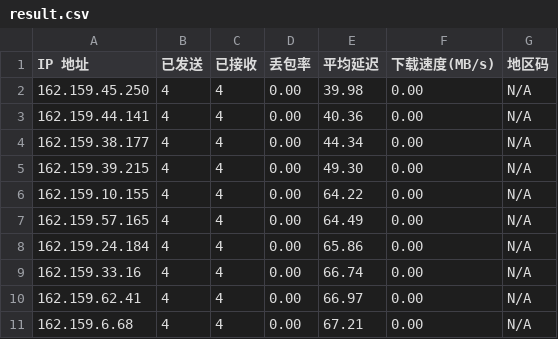
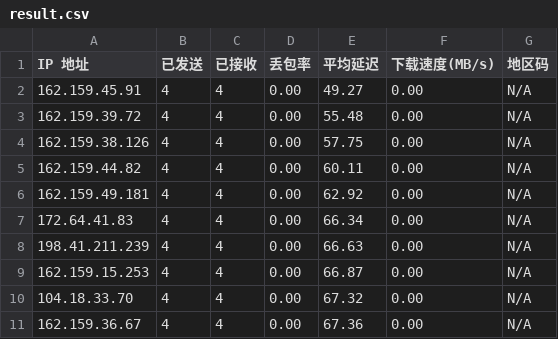
Before and after one commit to genequ/cfst, a CSV file: result.csv, drawn as a sheet.

Commit message:
CFST results update 2025-10-05 11:11:10

```diff
--- a/result.csv
+++ b/result.csv
@@ -1,11 +1,11 @@
 IP 地址,已发送,已接收,丢包率,平均延迟,下载速度(MB/s),地区码
-162.159.45.250,4,4,0.00,39.98,0.00,N/A
-162.159.44.141,4,4,0.00,40.36,0.00,N/A
-162.159.38.177,4,4,0.00,44.34,0.00,N/A
-162.159.39.215,4,4,0.00,49.30,0.00,N/A
-162.159.10.155,4,4,0.00,64.22,0.00,N/A
-162.159.57.165,4,4,0.00,64.49,0.00,N/A
-162.159.24.184,4,4,0.00,65.86,0.00,N/A
-162.159.33.16,4,4,0.00,66.74,0.00,N/A
-162.159.62.41,4,4,0.00,66.97,0.00,N/A
-162.159.6.68,4,4,0.00,67.21,0.00,N/A
+162.159.45.91,4,4,0.00,49.27,0.00,N/A
+162.159.39.72,4,4,0.00,55.48,0.00,N/A
+162.159.38.126,4,4,0.00,57.75,0.00,N/A
+162.159.44.82,4,4,0.00,60.11,0.00,N/A
+162.159.49.181,4,4,0.00,62.92,0.00,N/A
+172.64.41.83,4,4,0.00,66.34,0.00,N/A
+198.41.211.239,4,4,0.00,66.63,0.00,N/A
+162.159.15.253,4,4,0.00,66.87,0.00,N/A
+104.18.33.70,4,4,0.00,67.32,0.00,N/A
+162.159.36.67,4,4,0.00,67.36,0.00,N/A
```
Also changed, not shown: 6 other files.
